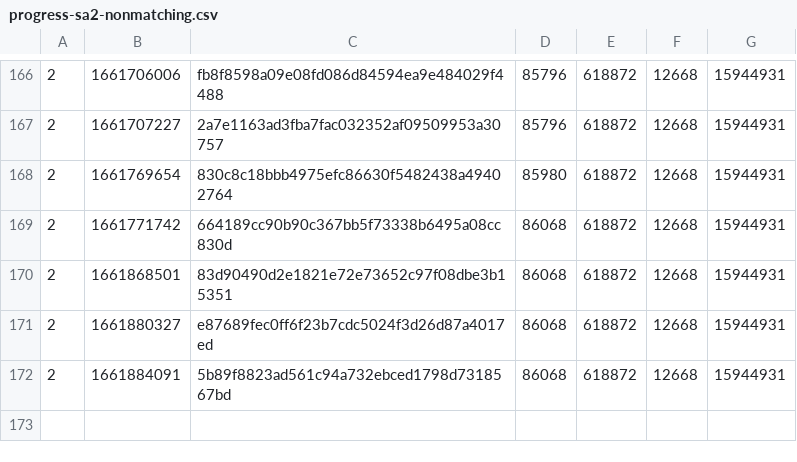
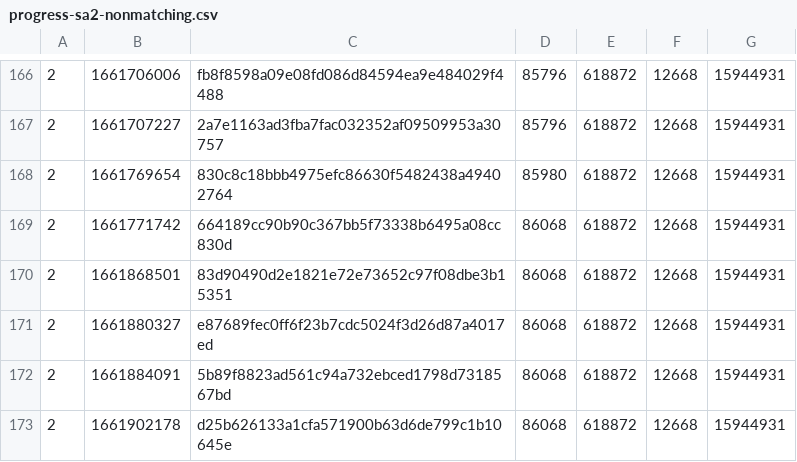
Before and after one commit to SAT-R/sa2, a CSV file: reports/progress-sa2-nonmatching.csv, drawn as a sheet; only a part is shown, gaps mark what is left out; the diff names each change by its address in the sheet, - before the commit and + after, or states it on an @@ line.

```diff
--- a/reports/progress-sa2-nonmatching.csv
+++ b/reports/progress-sa2-nonmatching.csv
+row 173: 2 | 1661902178 | d25b626133a1cfa571900b63d6de799c1b10645e | 86068 | 618872 | 12668 | 15944931
```
Also changed, not shown: reports/progress-sa2-matching.csv.
